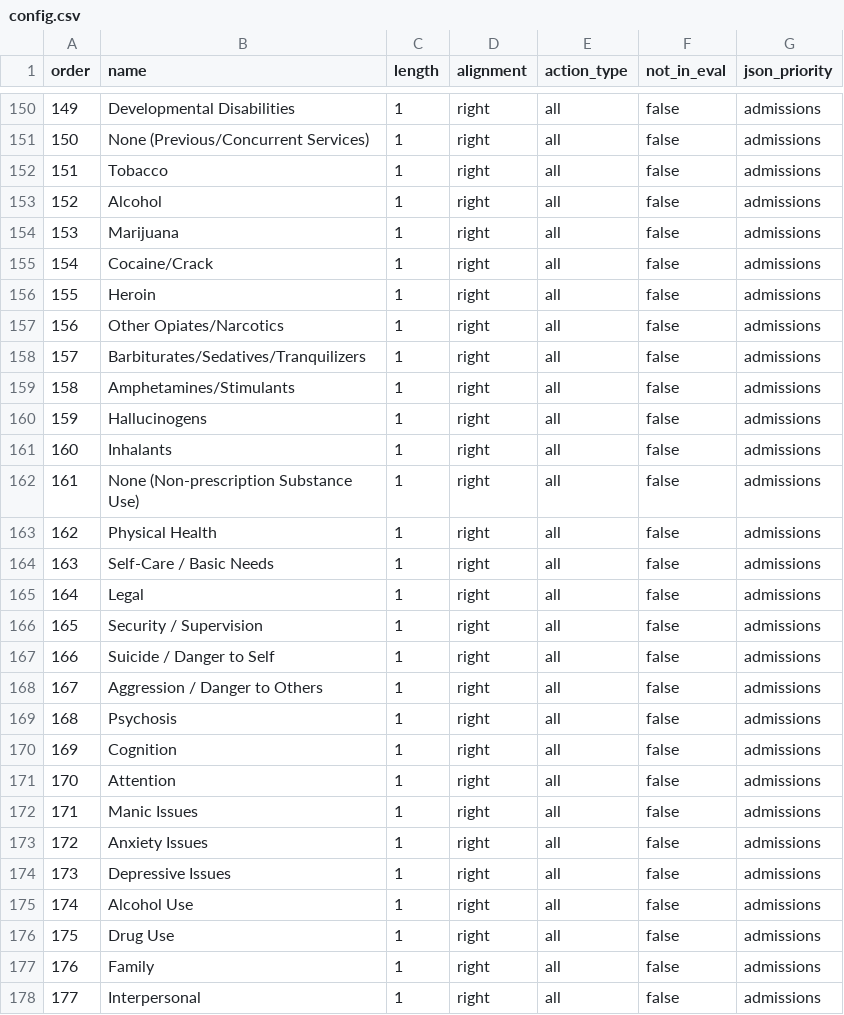
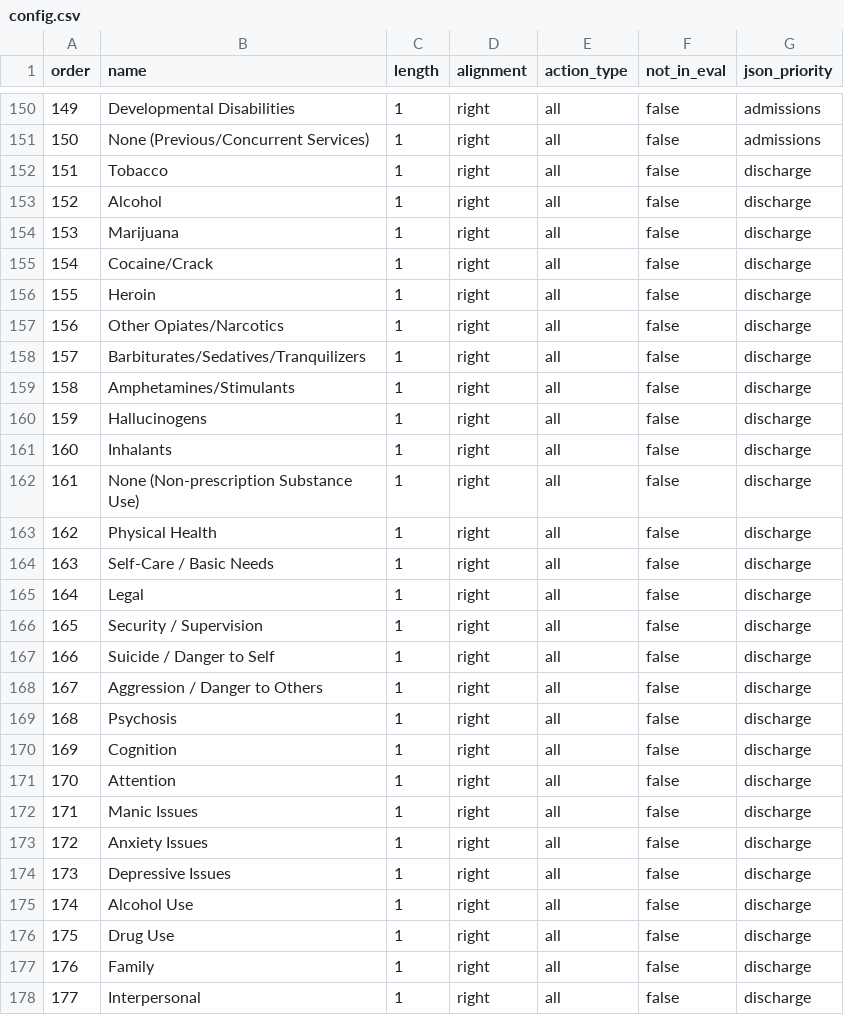
Before and after one commit to siraht/ccarjson, a CSV file: config.csv, drawn as a sheet; only a part is shown, gaps mark what is left out; the diff covers the shown part only.

Commit message:
Added new discharge rules, moved info form to new file, etc.

```diff
--- a/config.csv
+++ b/config.csv
@@ -151,28 +151,28 @@ order,name,length,alignment,action_type,not_in_eval,json_priority
 150,"None (Previous/Concurrent Services)",1,right,all,false,admissions
-151,"Tobacco",1,right,all,false,admissions
-152,"Alcohol",1,right,all,false,admissions
-153,"Marijuana",1,right,all,false,admissions
-154,"Cocaine/Crack",1,right,all,false,admissions
-155,"Heroin",1,right,all,false,admissions
-156,"Other Opiates/Narcotics",1,right,all,false,admissions
-157,"Barbiturates/Sedatives/Tranquilizers",1,right,all,false,admissions
-158,"Amphetamines/Stimulants",1,right,all,false,admissions
-159,"Hallucinogens",1,right,all,false,admissions
-160,"Inhalants",1,right,all,false,admissions
-161,"None (Non-prescription Substance Use)",1,right,all,false,admissions
-162,"Physical Health",1,right,all,false,admissions
-163,"Self-Care / Basic Needs",1,right,all,false,admissions
-164,"Legal",1,right,all,false,admissions
-165,"Security / Supervision",1,right,all,false,admissions
-166,"Suicide / Danger to Self",1,right,all,false,admissions
-167,"Aggression / Danger to Others",1,right,all,false,admissions
-168,"Psychosis",1,right,all,false,admissions
-169,"Cognition",1,right,all,false,admissions
-170,"Attention",1,right,all,false,admissions
-171,"Manic Issues",1,right,all,false,admissions
-172,"Anxiety Issues",1,right,all,false,admissions
-173,"Depressive Issues",1,right,all,false,admissions
-174,"Alcohol Use",1,right,all,false,admissions
-175,"Drug Use",1,right,all,false,admissions
-176,"Family",1,right,all,false,admissions
-177,"Interpersonal",1,right,all,false,admissions
+151,"Tobacco",1,right,all,false,discharge
+152,"Alcohol",1,right,all,false,discharge
+153,"Marijuana",1,right,all,false,discharge
+154,"Cocaine/Crack",1,right,all,false,discharge
+155,"Heroin",1,right,all,false,discharge
+156,"Other Opiates/Narcotics",1,right,all,false,discharge
+157,"Barbiturates/Sedatives/Tranquilizers",1,right,all,false,discharge
+158,"Amphetamines/Stimulants",1,right,all,false,discharge
+159,"Hallucinogens",1,right,all,false,discharge
+160,"Inhalants",1,right,all,false,discharge
+161,"None (Non-prescription Substance Use)",1,right,all,false,discharge
+162,"Physical Health",1,right,all,false,discharge
+163,"Self-Care / Basic Needs",1,right,all,false,discharge
+164,"Legal",1,right,all,false,discharge
+165,"Security / Supervision",1,right,all,false,discharge
+166,"Suicide / Danger to Self",1,right,all,false,discharge
+167,"Aggression / Danger to Others",1,right,all,false,discharge
+168,"Psychosis",1,right,all,false,discharge
+169,"Cognition",1,right,all,false,discharge
+170,"Attention",1,right,all,false,discharge
+171,"Manic Issues",1,right,all,false,discharge
+172,"Anxiety Issues",1,right,all,false,discharge
+173,"Depressive Issues",1,right,all,false,discharge
+174,"Alcohol Use",1,right,all,false,discharge
+175,"Drug Use",1,right,all,false,discharge
+176,"Family",1,right,all,false,discharge
+177,"Interpersonal",1,right,all,false,discharge
```
Also changed, not shown: 26 edited cells elsewhere in this file, 4 other files.
